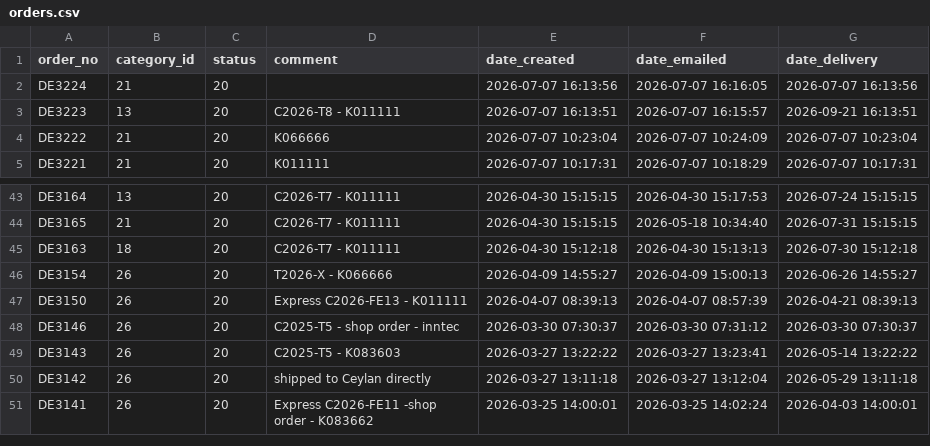
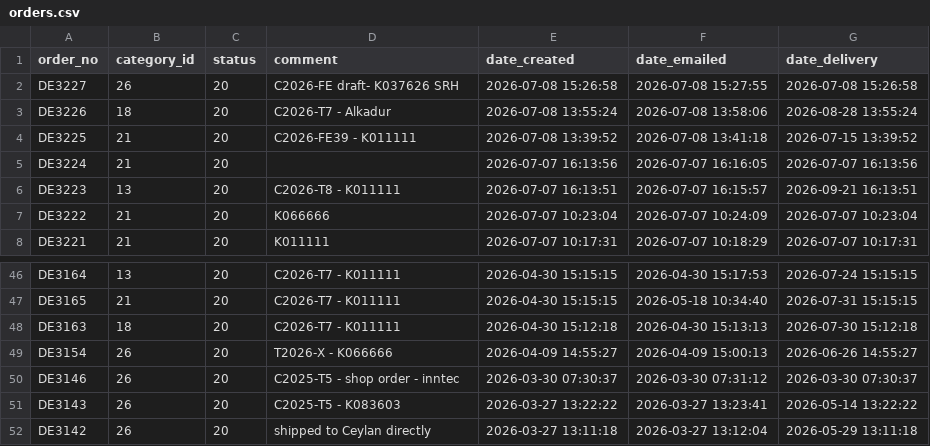
Before and after one commit to ikram-mever-codes/Gtech_Master, a CSV file: server/public/orders.csv, drawn as a sheet; only a part is shown, gaps mark what is left out; the shorter side is filled out with more unchanged rows; removed rows and columns are numbered as before the commit, all else as after; the diff names each change by its address in the sheet, - before the commit and + after, or states it on an @@ line.

```diff
--- a/server/public/orders.csv
+++ b/server/public/orders.csv
+row 2: DE3227 | 26 | 20 | C2026-FE draft- K037626 SRH | 2026-07-08 15:26:58 | 2026-07-08 15:27:55 | 2026-07-08 15:26:58
+row 3: DE3226 | 18 | 20 | C2026-T7 - Alkadur | 2026-07-08 13:55:24 | 2026-07-08 13:58:06 | 2026-08-28 13:55:24
+row 4: DE3225 | 21 | 20 | C2026-FE39 - K011111 | 2026-07-08 13:39:52 | 2026-07-08 13:41:18 | 2026-07-15 13:39:52
-row 47: DE3150 | 26 | 20 | Express C2026-FE13 - K011111 | 2026-04-07 08:39:13 | 2026-04-07 08:57:39 | 2026-04-21 08:39:13
```
Also changed, not shown: server/public/order_items.csv, 6 other files.
